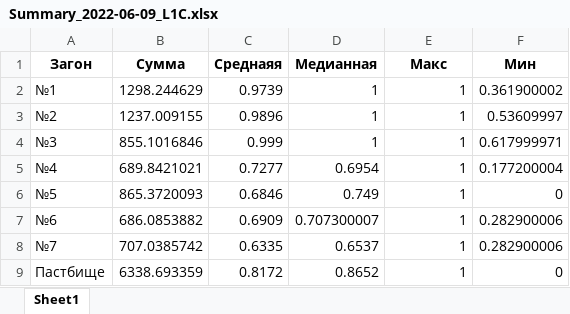
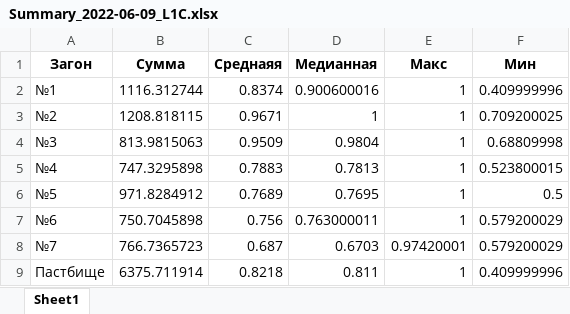
Before and after one commit to Yerlan999/CowsGPSTracker-KazATU, an Excel workbook: new_modules/Summary_2022-06-09_L1C.xlsx, sheet Sheet1, drawn as a sheet; values as stored, in another font and other column widths than the file's, no borders; the diff names each change by its address in the sheet, - before the commit and + after, or states it on an @@ line.

```diff
--- a/new_modules/Summary_2022-06-09_L1C.xlsx (sheet Sheet1)
+++ b/new_modules/Summary_2022-06-09_L1C.xlsx (sheet Sheet1)
-B2 (Сумма): 1298.244629
+B2 (Сумма): 1116.312744
-C2 (Cреднаяя): 0.9739
+C2 (Cреднаяя): 0.8374
-D2 (Медианная): 1
+D2 (Медианная): 0.900600016
-F2 (Мин): 0.361900002
+F2 (Мин): 0.409999996
-B3 (Сумма): 1237.009155
+B3 (Сумма): 1208.818115
-C3 (Cреднаяя): 0.9896
+C3 (Cреднаяя): 0.9671
-F3 (Мин): 0.53609997
+F3 (Мин): 0.709200025
-B4 (Сумма): 855.1016846
+B4 (Сумма): 813.9815063
-C4 (Cреднаяя): 0.999
+C4 (Cреднаяя): 0.9509
-D4 (Медианная): 1
+D4 (Медианная): 0.9804
-F4 (Мин): 0.617999971
+F4 (Мин): 0.68809998
-B5 (Сумма): 689.8421021
+B5 (Сумма): 747.3295898
-C5 (Cреднаяя): 0.7277
+C5 (Cреднаяя): 0.7883
-D5 (Медианная): 0.6954
+D5 (Медианная): 0.7813
-F5 (Мин): 0.177200004
+F5 (Мин): 0.523800015
-B6 (Сумма): 865.3720093
+B6 (Сумма): 971.8284912
-C6 (Cреднаяя): 0.6846
+C6 (Cреднаяя): 0.7689
-D6 (Медианная): 0.749
+D6 (Медианная): 0.7695
-F6 (Мин): 0
+F6 (Мин): 0.5
-B7 (Сумма): 686.0853882
+B7 (Сумма): 750.7045898
-C7 (Cреднаяя): 0.6909
+C7 (Cреднаяя): 0.756
-D7 (Медианная): 0.707300007
+D7 (Медианная): 0.763000011
-F7:F8 (Мин): 0.282900006
+F7:F8 (Мин): 0.579200029
-B8 (Сумма): 707.0385742
+B8 (Сумма): 766.7365723
-C8 (Cреднаяя): 0.6335
+C8 (Cреднаяя): 0.687
-D8 (Медианная): 0.6537
+D8 (Медианная): 0.6703
-E8 (Макс): 1
+E8 (Макс): 0.97420001
-B9 (Сумма): 6338.693359
+B9 (Сумма): 6375.711914
-C9 (Cреднаяя): 0.8172
+C9 (Cреднаяя): 0.8218
-D9 (Медианная): 0.8652
+D9 (Медианная): 0.811
-F9 (Мин): 0
+F9 (Мин): 0.409999996
```
Also changed, not shown: new_modules/Summary_2022-06-09_L2A.xlsx, new_modules/Summary_2022-08-05_L1C.xlsx, 14 other files.
